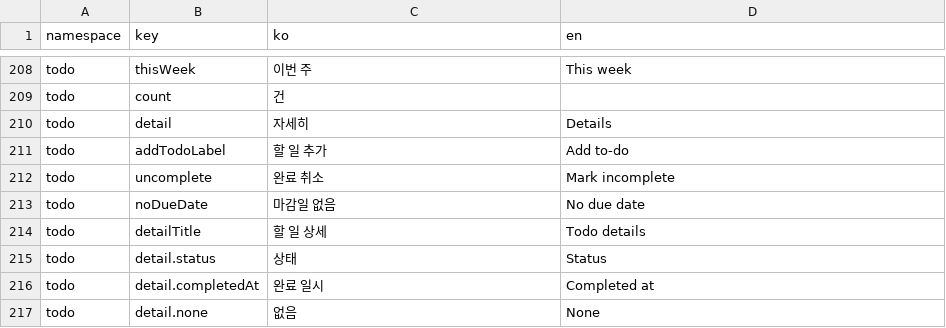
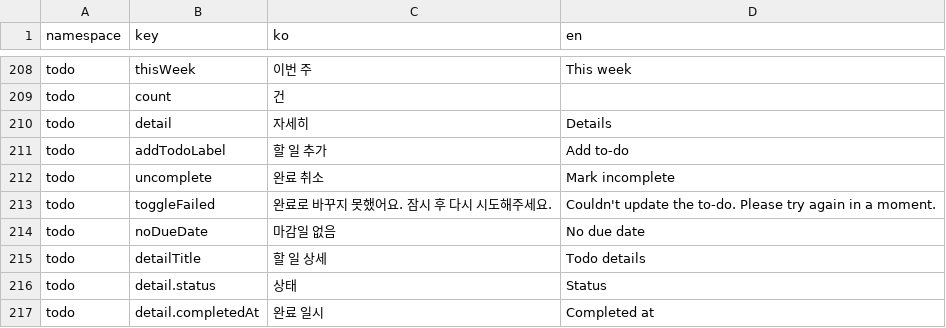
Before and after one commit to lshdainty/porest-desk-front, a CSV file: i18n/translations.csv, drawn as a sheet; only a part is shown, gaps mark what is left out; the shorter side is filled out with more unchanged rows; the diff names each change by its address in the sheet, - before the commit and + after, or states it on an @@ line.

```diff
--- a/i18n/translations.csv
+++ b/i18n/translations.csv
+row 213: todo | toggleFailed | 완료로 바꾸지 못했어요. 잠시 후 다시 시도해주세요. | Couldn't update the to-do. Please try again in a moment.
```
Also changed, not shown: 4 other files.
